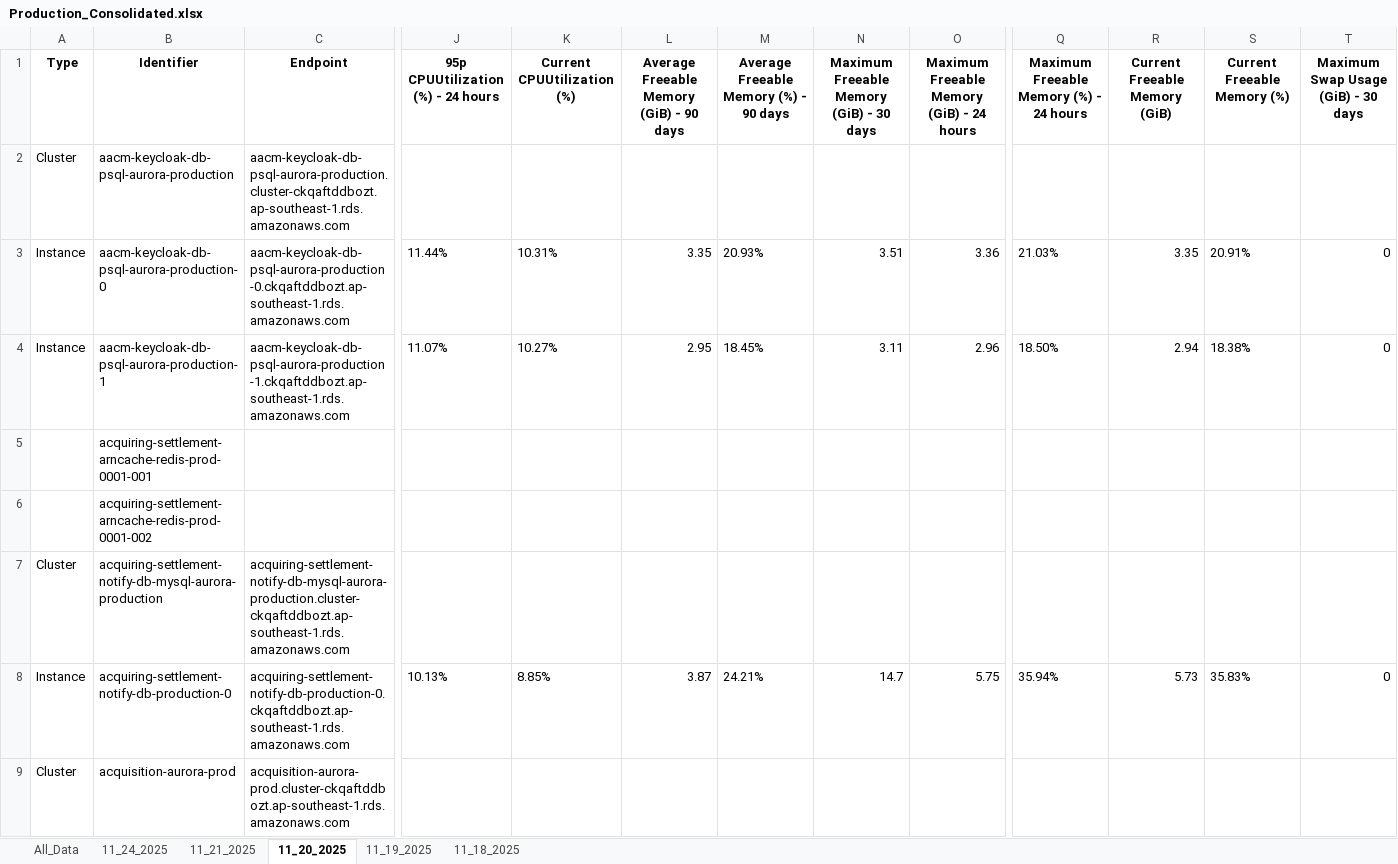
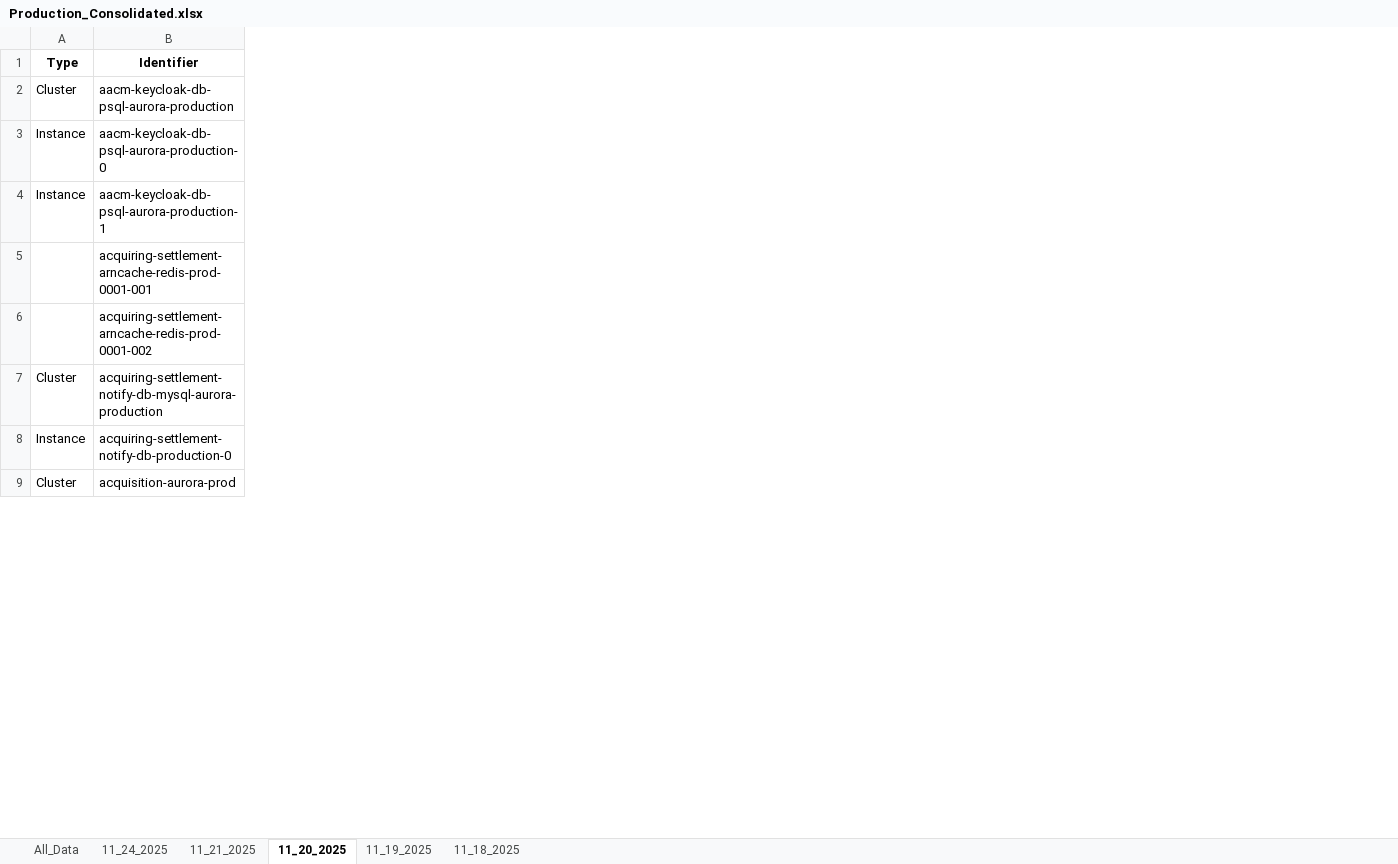
Before and after one commit to jfebrada-cap/AMS_report_consolidation, an Excel workbook: Consolidated_Reports/Production_Consolidated.xlsx, sheet 11_20_2025, drawn as a sheet; only a part is shown, gaps mark what is left out; values as stored, in another font and other column widths than the file's, no borders; conditional formats not drawn; removed rows and columns are numbered as before the commit, all else as after; the diff covers the shown part only; the diff names each change by its address in the sheet, - before the commit and + after, or states it on an @@ line.

Commit message:
Column output finalize

```diff
--- a/Consolidated_Reports/Production_Consolidated.xlsx (sheet 11_20_2025)
+++ b/Consolidated_Reports/Production_Consolidated.xlsx (sheet 11_20_2025)
-column C (Endpoint), rows 2-9: aacm-keycloak-db-psql-aurora-production.cluster-ckqaftddbozt.ap-southeast-1.rds.amazonaws.com | aacm-keycloak-db-psql-aurora-production-0.ckqaftddbozt.ap-southeast-1.rds.amazonaws.com | aacm-keycloak-db-psql-aurora-production-1.ckqaftddbozt.ap-southeast-1.rds.amazonaws.com |  |  | acquiring-settlement-notify-db-mysql-aurora-production.cluster-ckqaftddbozt.ap-southeast-1.rds.amazonaws.com | acquiring-settlement-notify-db-production-0.ckqaftddbozt.ap-southeast-1.rds.amazonaws.com | acquisition-aurora-prod.cluster-ckqaftddbozt.ap-southeast-1.rds.amazonaws.com
-column J, rows 1-8: 95p CPUUtilization (%) - 24 hours |  | 11.44% | 11.07% |  |  |  | 10.13%
-column K (Current CPUUtilization (%)), rows 3-8: 10.31% | 10.27% |  |  |  | 8.85%
-column L, rows 1-8: Average Freeable Memory (GiB) - 90 days |  | 3.35 | 2.95 |  |  |  | 3.87
-column M, rows 1-8: Average Freeable Memory (%) - 90 days |  | 20.93% | 18.45% |  |  |  | 24.21%
-column N, rows 1-8: Maximum Freeable Memory (GiB) - 30 days |  | 3.51 | 3.11 |  |  |  | 14.7
-column O, rows 1-8: Maximum Freeable Memory (GiB) - 24 hours |  | 3.36 | 2.96 |  |  |  | 5.75
-column Q, rows 1-8: Maximum Freeable Memory (%) - 24 hours |  | 21.03% | 18.50% |  |  |  | 35.94%
-column R (Current Freeable Memory (GiB)), rows 3-8: 3.35 | 2.94 |  |  |  | 5.73
-column S (Current Freeable Memory (%)), rows 3-8: 20.91% | 18.38% |  |  |  | 35.83%
-column T, rows 1-8: Maximum Swap Usage (GiB) - 30 days |  | 0 | 0 |  |  |  | 0
```
Also changed, not shown: 4 added columns, 56 removed columns and 302 edited cells elsewhere in this sheet, sheet All_Data, sheet 11_21_2025, sheet 11_24_2025, sheet 11_18_2025, sheet 11_19_2025, Consolidated_Reports/Batalan_Consolidated.xlsx, Consolidated_Reports/Shared_Services_Consolidated.xlsx, 2 other files.
